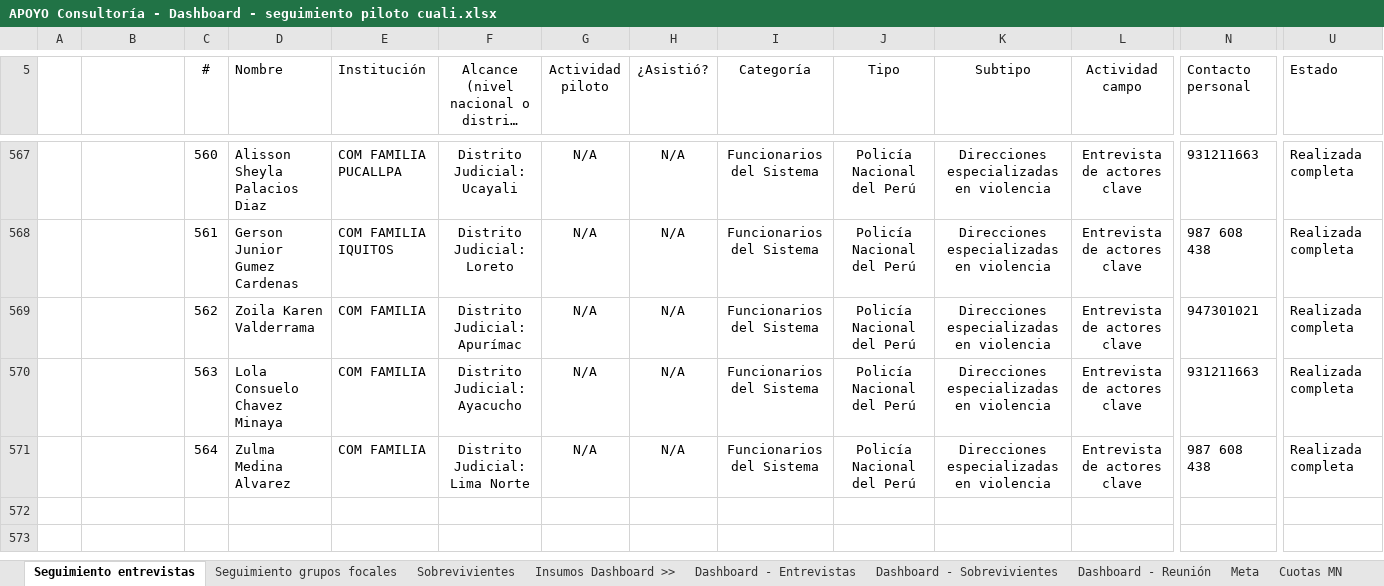
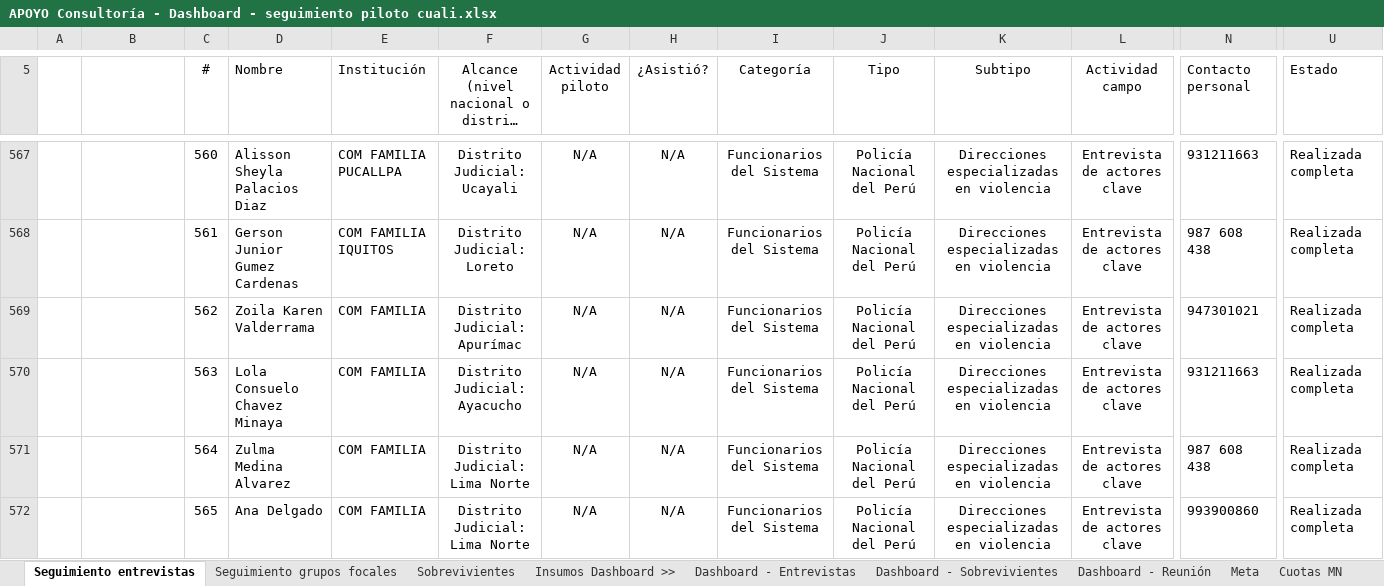
Before and after one commit to apmoncadaa-spec/dashboard-seguimiento-ijm, an Excel workbook: data/APOYO Consultoría - Dashboard - seguimiento piloto cuali.xlsx, sheet Seguimiento entrevistas, drawn as a sheet; only a part is shown, gaps mark what is left out; long unchanged cells end in …; values as stored, in another font and other column widths than the file's, no borders; conditional formats not drawn; rows hold the shown columns only; the diff names each change by its address in the sheet, - before the commit and + after, or states it on an @@ line.

```diff
--- a/data/APOYO Consultoría - Dashboard - seguimiento piloto cuali.xlsx (sheet Seguimiento entrevistas)
+++ b/data/APOYO Consultoría - Dashboard - seguimiento piloto cuali.xlsx (sheet Seguimiento entrevistas)
+row 572:  | Distrito Judicial: Lima Norte | 565 | Ana Delgado | COM FAMILIA | Distrito Judicial: Lima Norte | N/A | N/A | Funcionarios del Sistema | Policía Nacional del Perú | Direcciones especializadas en violencia | Entrevista de actores clave | 993900860 | Realizada completa
```
Also changed, not shown: 8 other files.
